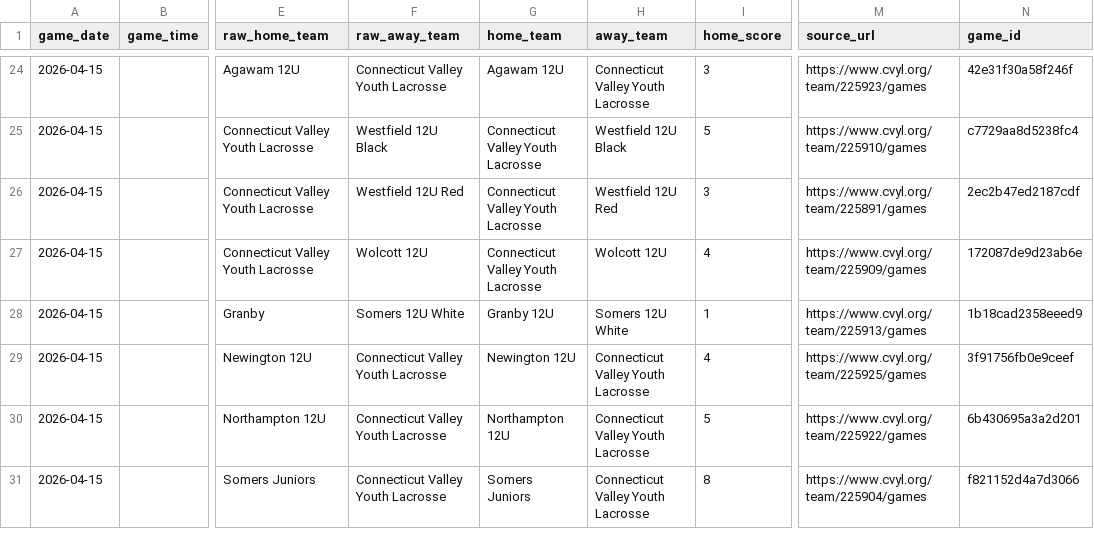
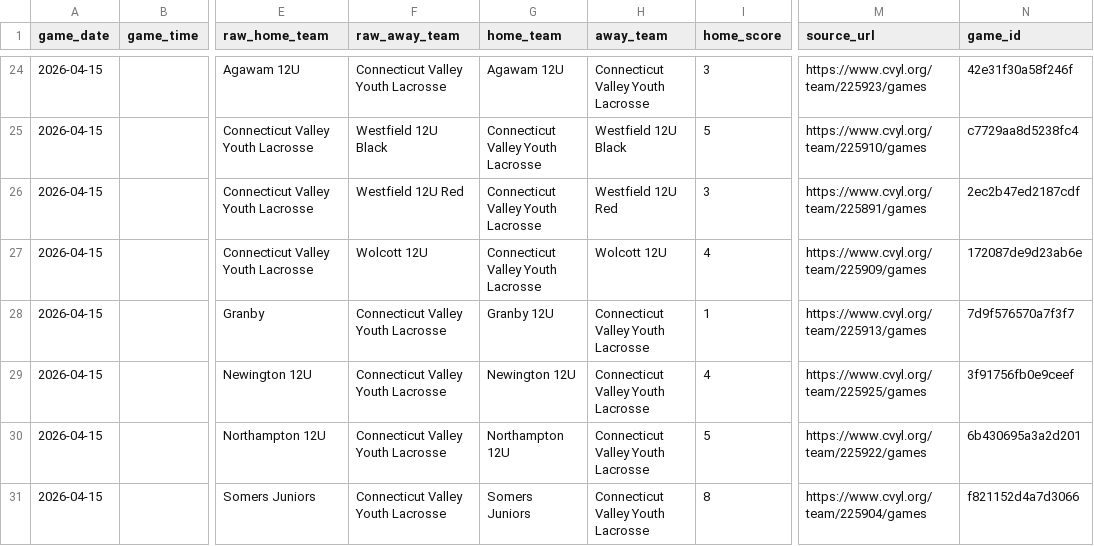
Before and after one commit to Benjaminrussell7/cvyl-prediction-dashboard, a CSV file: data/processed/cvyl_games.csv, drawn as a sheet; only a part is shown, gaps mark what is left out; the diff covers the shown part only; the diff names each change by its address in the sheet, - before the commit and + after, or states it on an @@ line.

```diff
--- a/data/processed/cvyl_games.csv
+++ b/data/processed/cvyl_games.csv
-F28 (raw_away_team): Somers 12U White
+F28 (raw_away_team): Connecticut Valley Youth Lacrosse
-H28 (away_team): Somers 12U White
+H28 (away_team): Connecticut Valley Youth Lacrosse
-N28 (game_id): 1b18cad2358eeed9
+N28 (game_id): 7d9f576570a7f3f7
```
Also changed, not shown: 5 added rows, 6 removed rows and 39 edited cells elsewhere in this file, data/processed/cvyl_completed_games.csv, data/processed/cvyl_model_comparison.csv, 18 other files.
